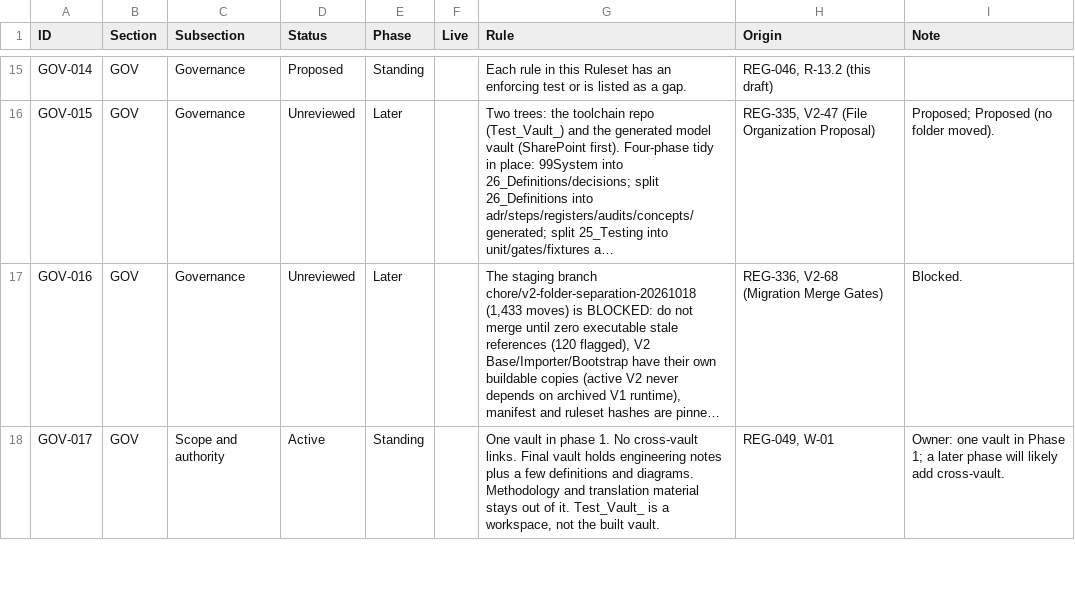
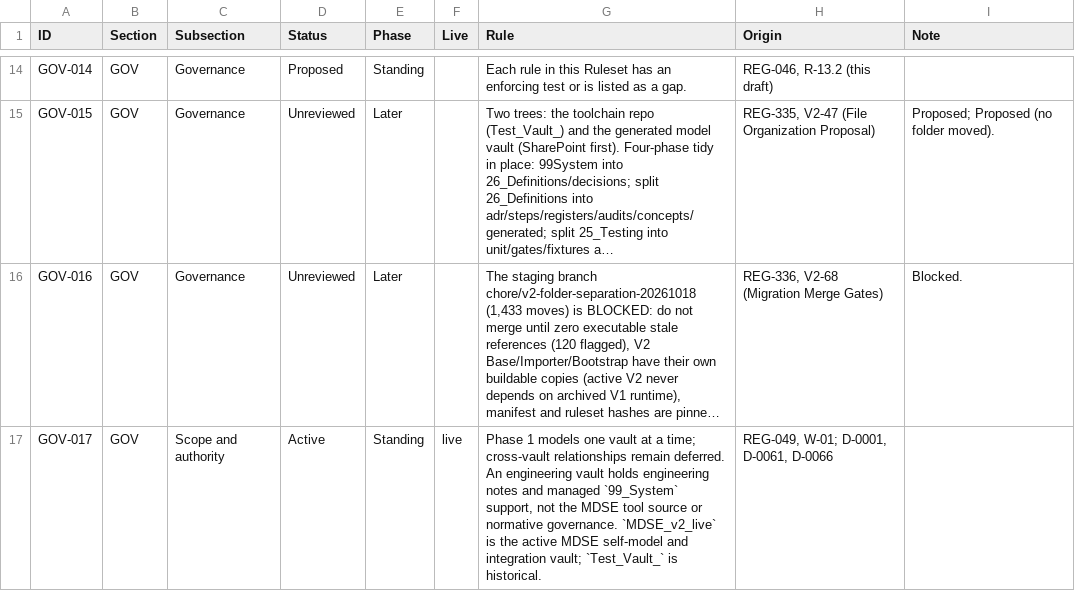
Before and after one commit to spencerskelly/MDSE_v2, a CSV file: governance/register/rules-register.csv, drawn as a sheet; only a part is shown, gaps mark what is left out; long unchanged cells end in …; addresses are those after the commit; the diff covers the shown part only; the diff names each change by its address in the sheet, - before the commit and + after, or states it on an @@ line.

```diff
--- a/governance/register/rules-register.csv
+++ b/governance/register/rules-register.csv
-F17 (Live): (empty)
+F17 (Live): live
-G17 (Rule): One vault in phase 1. No cross-vault links. Final vault holds engineering notes plus a few definitions and diagrams. Methodology and translation material stays out of it. Test_Vault_ is a workspace, not the built vault.
+G17 (Rule): Phase 1 models one vault at a time; cross-vault relationships remain deferred. An engineering vault holds engineering notes and managed `99_System` support, not the MDSE tool source or normative governance. `MDSE_v2_live` is the active MDSE self-model and integration vault; `Test_Vault_` is historical.
-H17 (Origin): REG-049, W-01
+H17 (Origin): REG-049, W-01; D-0001, D-0061, D-0066
-I17 (Note): Owner: one vault in Phase 1; a later phase will likely add cross-vault.
+I17 (Note): (empty)
```
Also changed, not shown: 2 removed rows and 12 edited cells elsewhere in this file, 7 other files.
